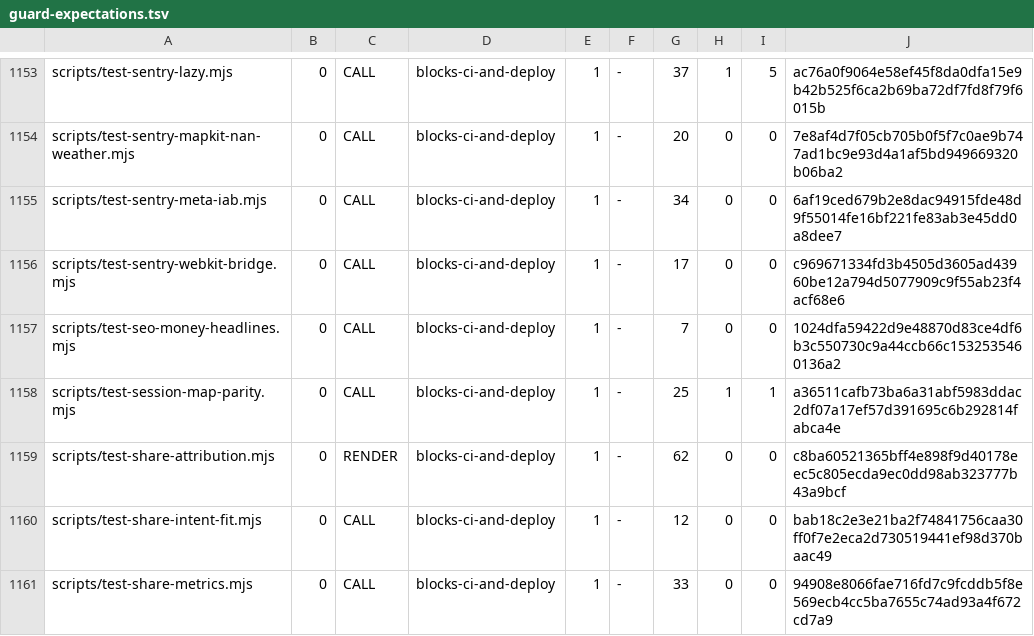
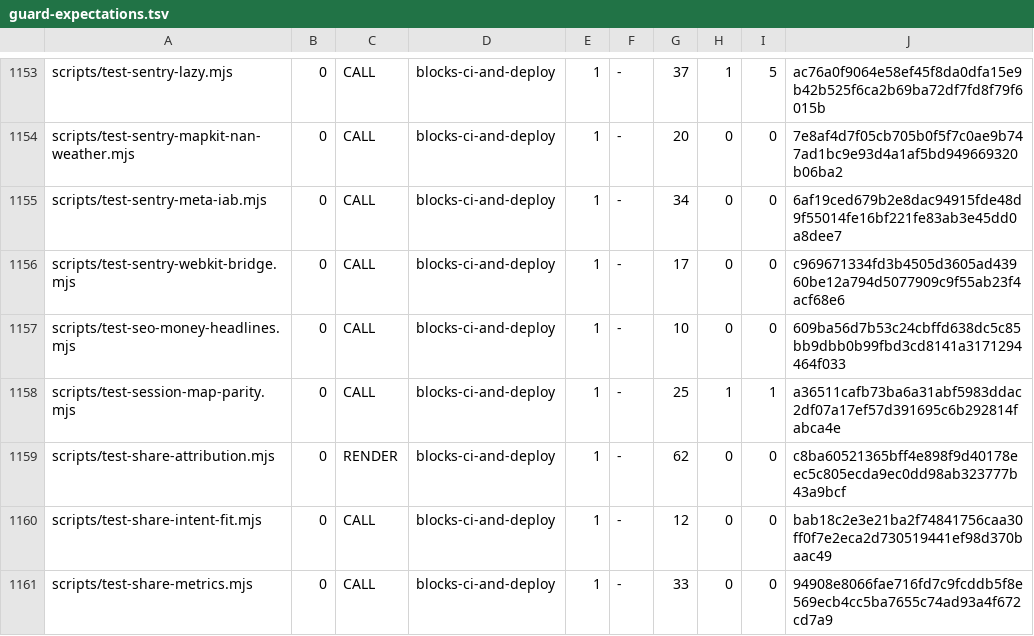
Before and after one commit to wallstreethyena/Wayfind, a TSV file: scripts/lib/guard-expectations.tsv, drawn as a sheet; only a part is shown, gaps mark what is left out.

```diff
--- a/scripts/lib/guard-expectations.tsv
+++ b/scripts/lib/guard-expectations.tsv
@@ -1156,3 +1156,3 @@ scripts/test-sentry-meta-iab.mjs	0	CALL	blocks-ci-and-deploy	1	-	34	0	0	6af19ced
 scripts/test-sentry-webkit-bridge.mjs	0	CALL	blocks-ci-and-deploy	1	-	17	0	0	c969671334fd3b4505d3605ad43960be12a794d5077909c9f55ab23f4acf68e6
-scripts/test-seo-money-headlines.mjs	0	CALL	blocks-ci-and-deploy	1	-	7	0	0	1024dfa59422d9e48870d83ce4df6b3c550730c9a44ccb66c1532535460136a2
+scripts/test-seo-money-headlines.mjs	0	CALL	blocks-ci-and-deploy	1	-	10	0	0	609ba56d7b53c24cbffd638dc5c85bb9dbb0b99fbd3cd8141a3171294464f033
 scripts/test-session-map-parity.mjs	0	CALL	blocks-ci-and-deploy	1	-	25	1	1	a36511cafb73ba6a31abf5983ddac2df07a17ef57d391695c6b292814fabca4e
```
Also changed, not shown: 2 other files.
